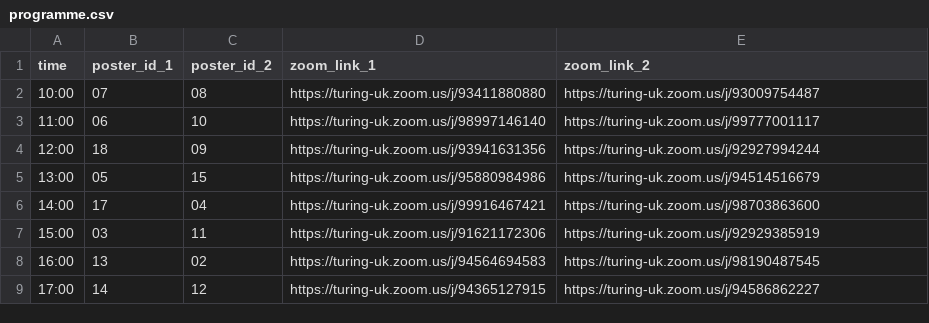
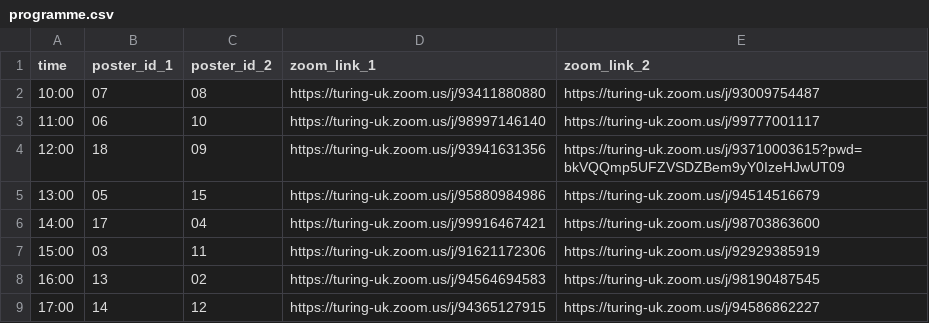
Before and after one commit to alan-turing-institute/student-posters-2020, a CSV file: _data/programme.csv, drawn as a sheet.

Commit message:
Update bad zoom link

```diff
--- a/_data/programme.csv
+++ b/_data/programme.csv
@@ -3,3 +3,3 @@ time,poster_id_1,poster_id_2,zoom_link_1,zoom_link_2
 11:00,06,10,https://turing-uk.zoom.us/j/98997146140,https://turing-uk.zoom.us/j/99777001117
-12:00,18,09,https://turing-uk.zoom.us/j/93941631356,https://turing-uk.zoom.us/j/92927994244
+12:00,18,09,https://turing-uk.zoom.us/j/93941631356,https://turing-uk.zoom.us/j/93710003615?pwd=bkVQQmp5UFZVSDZBem9yY0IzeHJwUT09
 13:00,05,15,https://turing-uk.zoom.us/j/95880984986,https://turing-uk.zoom.us/j/94514516679
```
Also changed, not shown: 1 other file.
